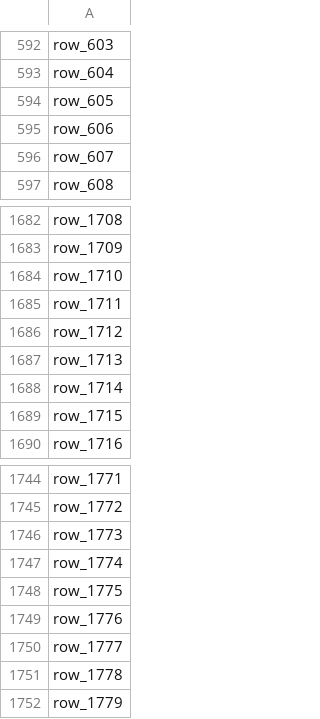
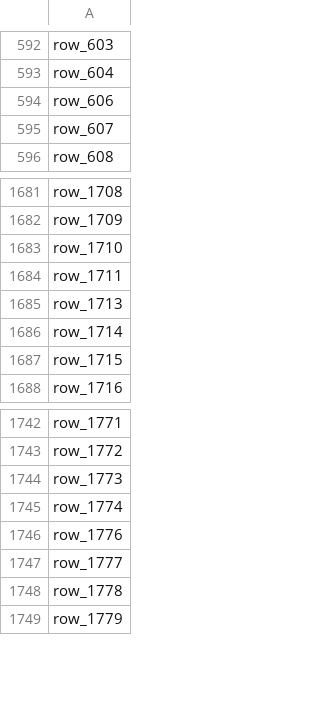
Before and after one commit to AntriaI/Jinius-Capstone, a CSV file: image_ids.csv, drawn as a sheet; only a part is shown, gaps mark what is left out.

```diff
--- a/image_ids.csv
+++ b/image_ids.csv
@@ -593,3 +593,2 @@ row_603
 row_604
-row_605
 row_606
@@ -1685,3 +1684,2 @@ row_1710
 row_1711
-row_1712
 row_1713
@@ -1747,3 +1745,2 @@ row_1773
 row_1774
-row_1775
 row_1776
```
Also changed, not shown: broken_images.csv, 6 other files.
